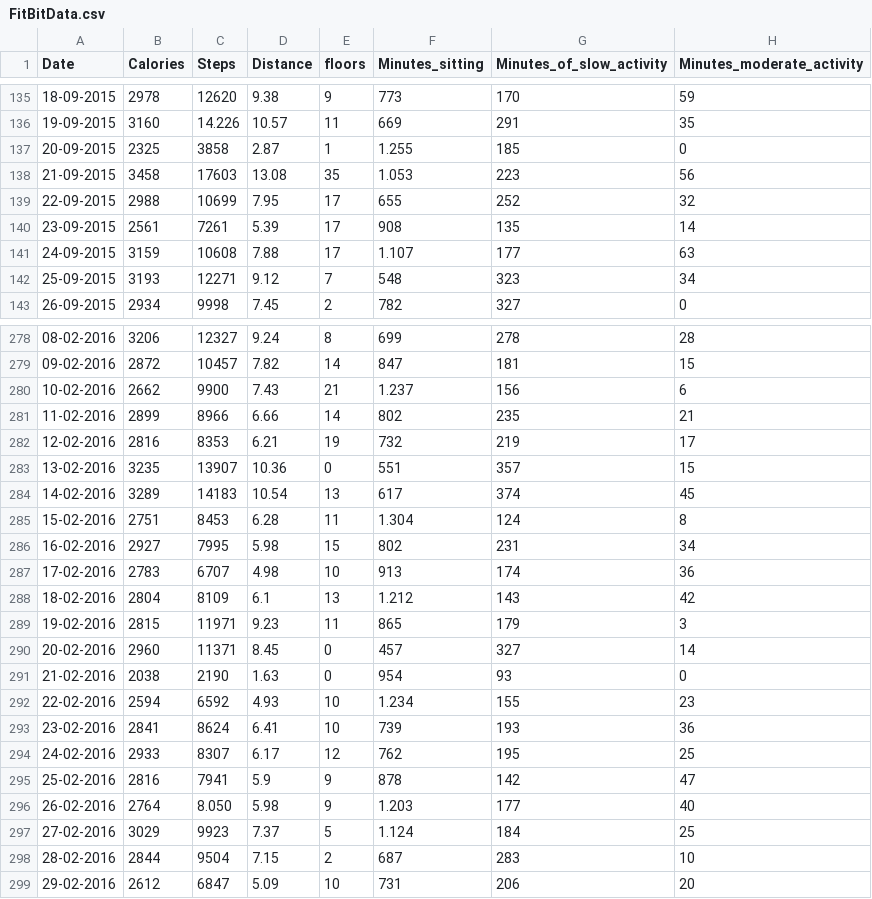
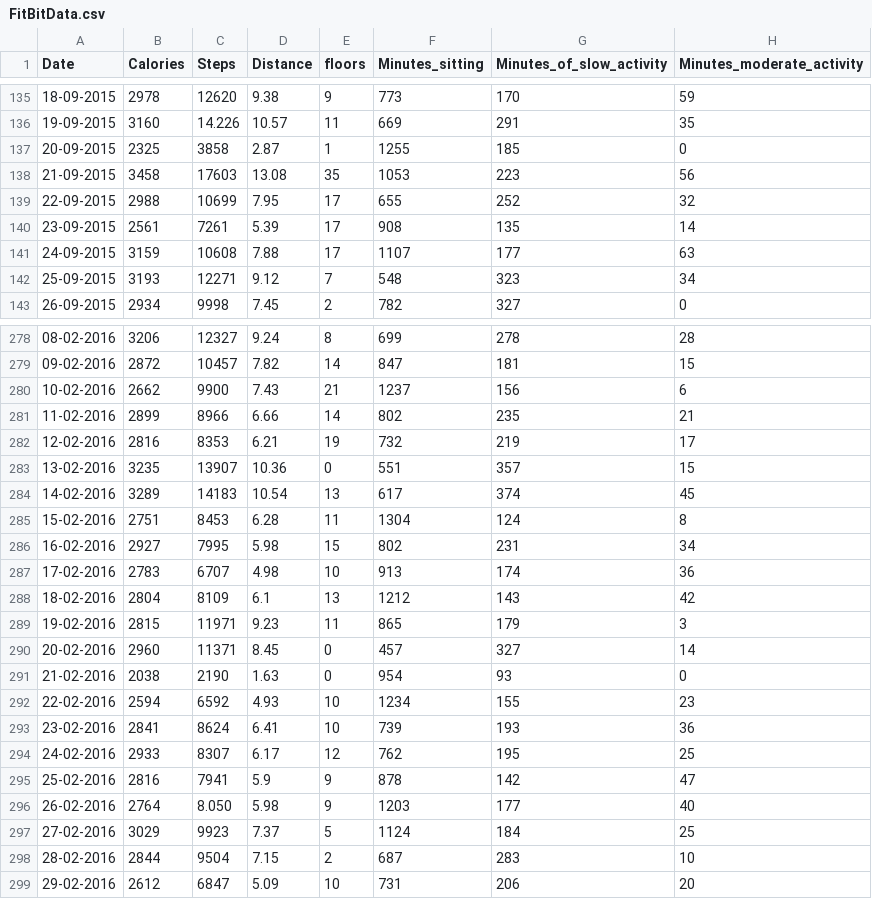
Before and after one commit to GatorEthics/predictiveWellness, a CSV file: wellnessPredictiveAnalysis_MK/src/datasetAccess/FitBitData.csv, drawn as a sheet; only a part is shown, gaps mark what is left out; the diff covers the shown part only; the diff names each change by its address in the sheet, - before the commit and + after, or states it on an @@ line.

```diff
--- a/wellnessPredictiveAnalysis_MK/src/datasetAccess/FitBitData.csv
+++ b/wellnessPredictiveAnalysis_MK/src/datasetAccess/FitBitData.csv
-F137 (Minutes_sitting): 1.255
+F137 (Minutes_sitting): 1255
-F138 (Minutes_sitting): 1.053
+F138 (Minutes_sitting): 1053
-F141 (Minutes_sitting): 1.107
+F141 (Minutes_sitting): 1107
-F280 (Minutes_sitting): 1.237
+F280 (Minutes_sitting): 1237
-F285 (Minutes_sitting): 1.304
+F285 (Minutes_sitting): 1304
-F288 (Minutes_sitting): 1.212
+F288 (Minutes_sitting): 1212
-F292 (Minutes_sitting): 1.234
+F292 (Minutes_sitting): 1234
-F296 (Minutes_sitting): 1.203
+F296 (Minutes_sitting): 1203
-F297 (Minutes_sitting): 1.124
+F297 (Minutes_sitting): 1124
```
Also changed, not shown: 32 edited cells elsewhere in this file, 3 other files.
